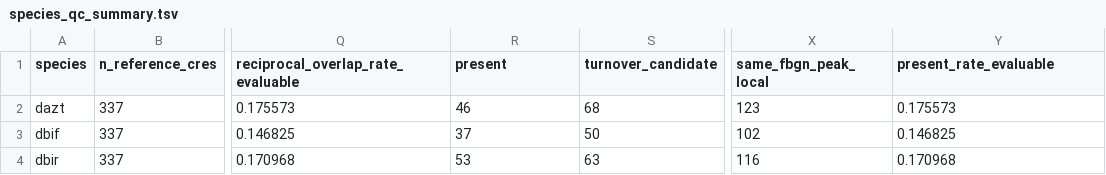
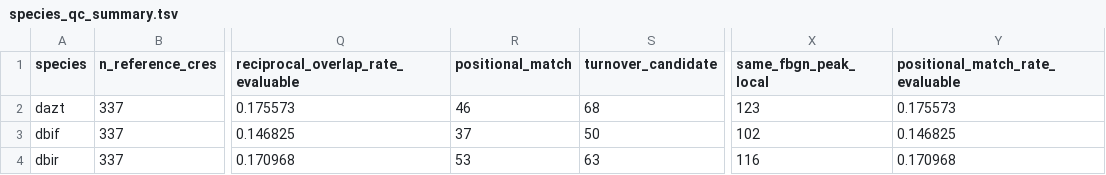
Before and after one commit to jessfuchs/cre_turnover, a TSV file: 04_cre_classification/results/species_qc_summary.tsv, drawn as a sheet; only a part is shown, gaps mark what is left out; the diff names each change by its address in the sheet, - before the commit and + after, or states it on an @@ line.

```diff
--- a/04_cre_classification/results/species_qc_summary.tsv
+++ b/04_cre_classification/results/species_qc_summary.tsv
-R1: present
+R1: positional_match
-Y1: present_rate_evaluable
+Y1: positional_match_rate_evaluable
```
Also changed, not shown: 04_cre_classification/results/species_summary.tsv, 22 other files.
